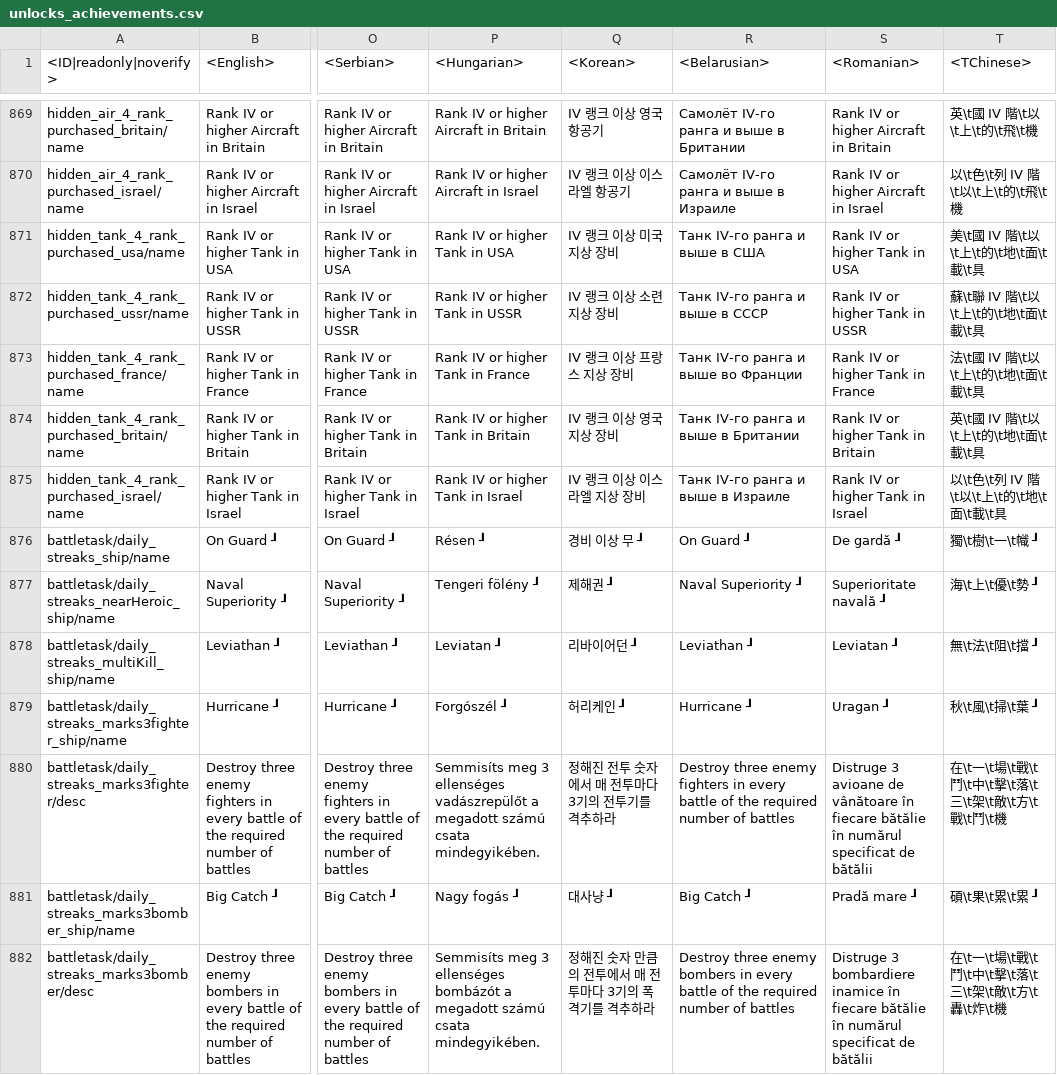
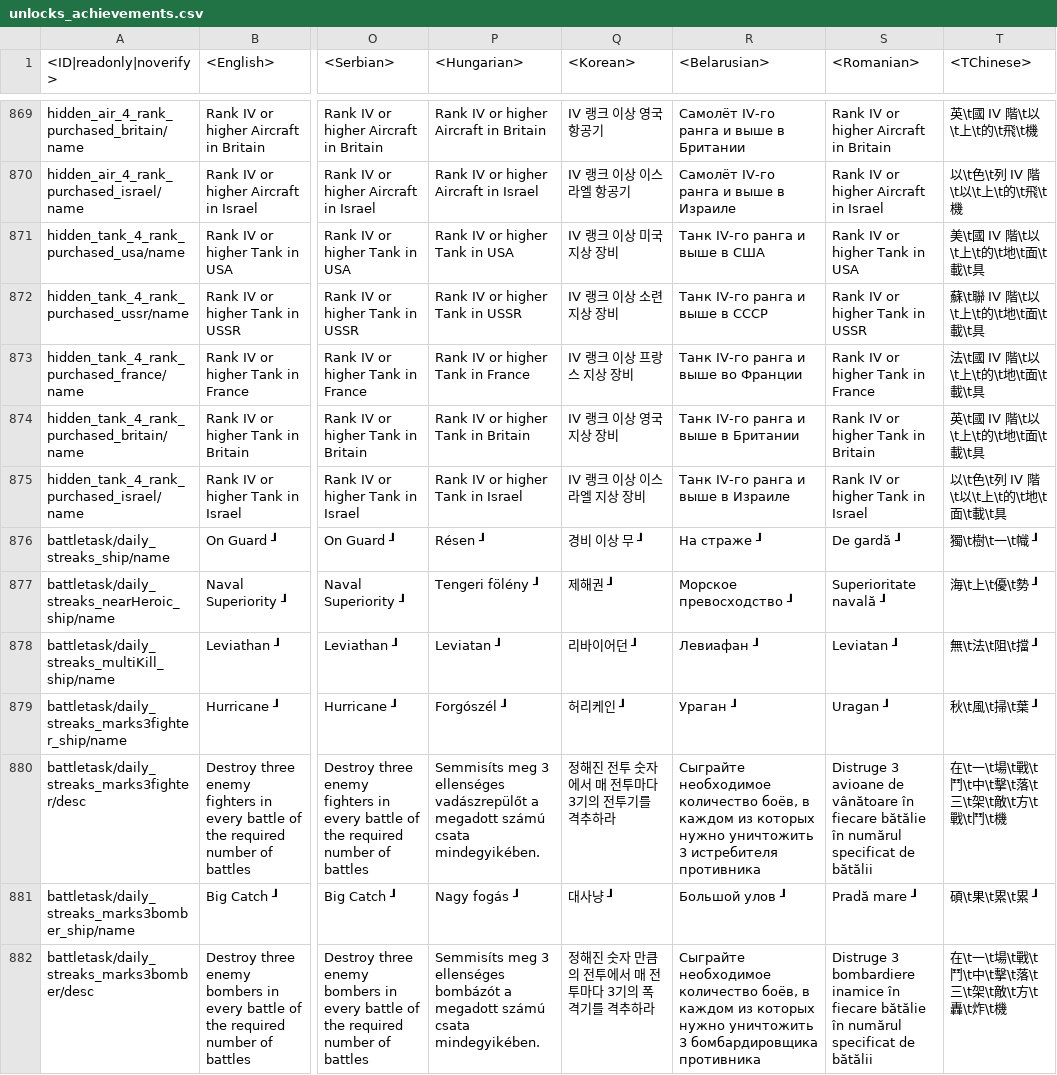
Before and after one commit to Warthunder-Open-Source-Foundation/wt_datamine_extractor, a CSV file: lang/unlocks_achievements.csv, drawn as a sheet; only a part is shown, gaps mark what is left out; the diff covers the shown part only; the diff names each change by its address in the sheet, - before the commit and + after, or states it on an @@ line.

```diff
--- a/lang/unlocks_achievements.csv
+++ b/lang/unlocks_achievements.csv
-R876 (<Belarusian>): On Guard ┚
+R876 (<Belarusian>): На страже ┚
-R877 (<Belarusian>): Naval Superiority ┚
+R877 (<Belarusian>): Морское превосходство ┚
-R878 (<Belarusian>): Leviathan ┚
+R878 (<Belarusian>): Левиафан ┚
-R879 (<Belarusian>): Hurricane ┚
+R879 (<Belarusian>): Ураган ┚
-R880 (<Belarusian>): Destroy three enemy fighters in every battle of the required number of battles
+R880 (<Belarusian>): Сыграйте необходимое количество боёв, в каждом из которых нужно уничтожить 3 истребителя противника
-R881 (<Belarusian>): Big Catch ┚
+R881 (<Belarusian>): Большой улов ┚
-R882 (<Belarusian>): Destroy three enemy bombers in every battle of the required number of battles
+R882 (<Belarusian>): Сыграйте необходимое количество боёв, в каждом из которых нужно уничтожить 3 бомбардировщика противника
```
Also changed, not shown: 120 edited cells elsewhere in this file, lang/menu_events.csv, lang/unlocks_challenges.csv, 38 other files.
